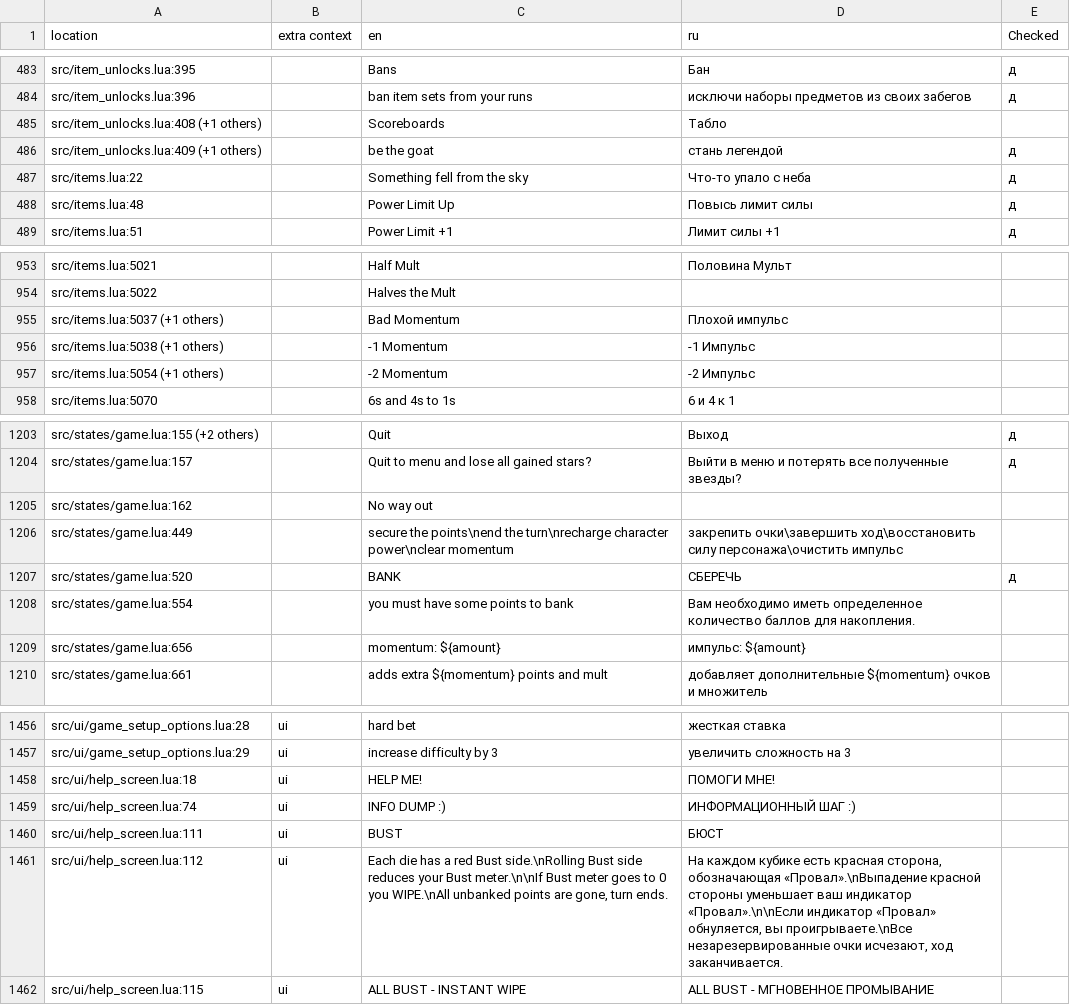
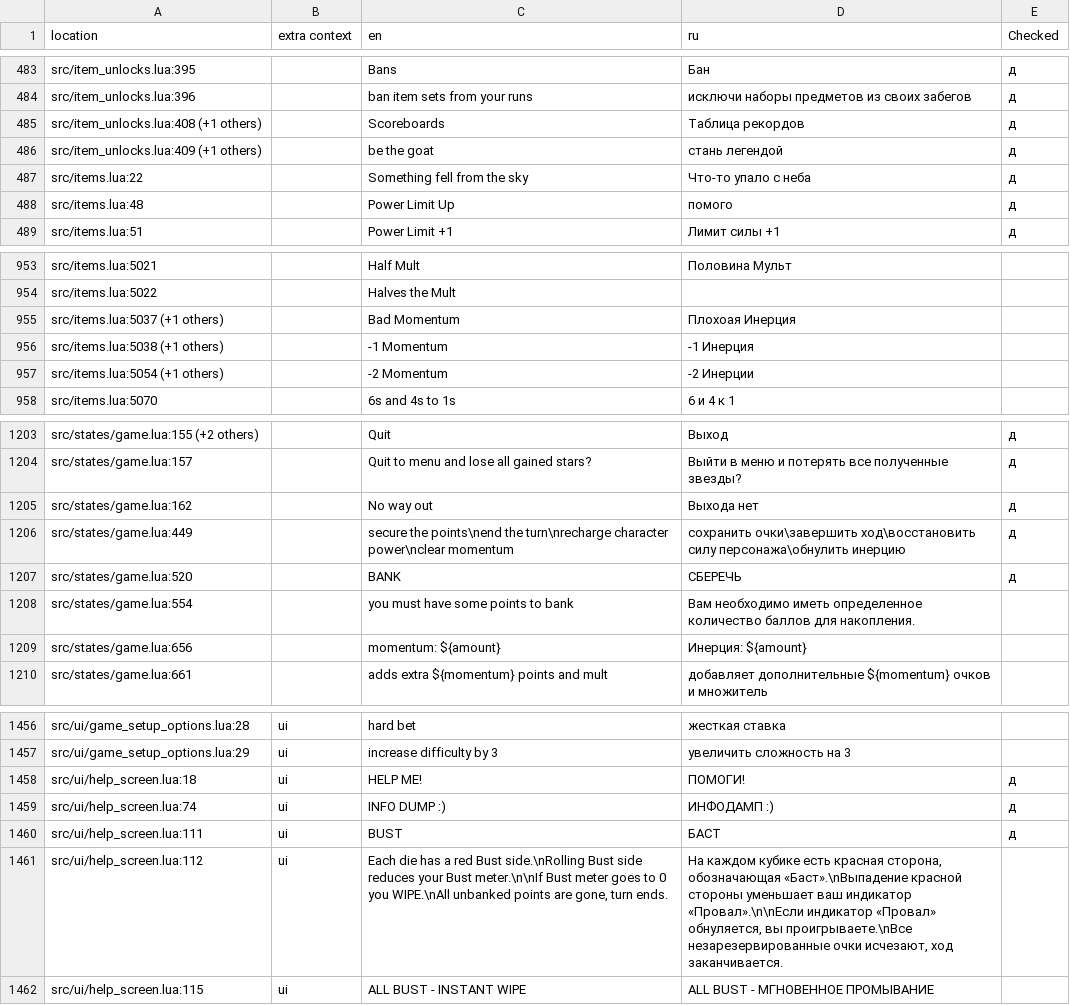
Before and after one commit to 1bardesign/dhne-translation, a TSV file: ru.tsv, drawn as a sheet; only a part is shown, gaps mark what is left out; the diff covers the shown part only.

```diff
--- a/ru.tsv
+++ b/ru.tsv
@@ -484,6 +484,6 @@ src/item_unlocks.lua:395		Bans	Бан	д
 src/item_unlocks.lua:396		ban item sets from your runs	исключи наборы предметов из своих забегов	д
-src/item_unlocks.lua:408 (+1 others)		Scoreboards	Табло	
+src/item_unlocks.lua:408 (+1 others)		Scoreboards	Таблица рекордов	д
 src/item_unlocks.lua:409 (+1 others)		be the goat	стань легендой	д
 src/items.lua:22		Something fell from the sky	Что-то упало с неба	д
-src/items.lua:48		Power Limit Up	Повысь лимит силы	д
+src/items.lua:48		Power Limit Up	помого	д
 src/items.lua:51		Power Limit +1	Лимит силы +1	д
@@ -954,5 +954,5 @@ src/items.lua:5021		Half Mult	Половина Мульт
 src/items.lua:5022		Halves the Mult		
-src/items.lua:5037 (+1 others)		Bad Momentum	Плохой импульс	
-src/items.lua:5038 (+1 others)		-1 Momentum	-1 Импульс	
-src/items.lua:5054 (+1 others)		-2 Momentum	-2 Импульс	
+src/items.lua:5037 (+1 others)		Bad Momentum	Плохоая Инерция	
+src/items.lua:5038 (+1 others)		-1 Momentum	-1 Инерция	
+src/items.lua:5054 (+1 others)		-2 Momentum	-2 Инерции	
 src/items.lua:5070		6s and 4s to 1s	6 и 4 к 1	
@@ -1204,7 +1204,7 @@ src/states/game.lua:155 (+2 others)		Quit	Выход	д
 src/states/game.lua:157		Quit to menu and lose all gained stars?	Выйти в меню и потерять все полученные звезды?	д
-src/states/game.lua:162		No way out		
-src/states/game.lua:449		secure the points\nend the turn\nrecharge character power\nclear momentum	закрепить очки\завершить ход\восстановить силу персонажа\очистить импульс	
+src/states/game.lua:162		No way out	Выхода нет	д
+src/states/game.lua:449		secure the points\nend the turn\nrecharge character power\nclear momentum	сохранить очки\завершить ход\восстановить силу персонажа\обнулить инерцию	д
 src/states/game.lua:520		BANK	СБЕРЕЧЬ	д
 src/states/game.lua:554		you must have some points to bank	Вам необходимо иметь определенное количество баллов для накопления.	
-src/states/game.lua:656		momentum: ${amount}	импульс: ${amount}	
+src/states/game.lua:656		momentum: ${amount}	Инерция: ${amount}	
 src/states/game.lua:661		adds extra ${momentum} points and mult	добавляет дополнительные ${momentum} очков и множитель	
@@ -1457,6 +1457,6 @@ src/ui/game_setup_options.lua:28	ui	hard bet	жесткая ставка
 src/ui/game_setup_options.lua:29	ui	increase difficulty by 3	увеличить сложность на 3	
-src/ui/help_screen.lua:18	ui	HELP ME!	ПОМОГИ МНЕ!	
-src/ui/help_screen.lua:74	ui	INFO DUMP :)	ИНФОРМАЦИОННЫЙ ШАГ :)	
-src/ui/help_screen.lua:111	ui	BUST	БЮСТ	
-src/ui/help_screen.lua:112	ui	Each die has a red Bust side.\nRolling Bust side reduces your Bust meter.\n\nIf Bust meter goes to 0 you WIPE.\nAll unbanked points are gone, turn ends.	На каждом кубике есть красная сторона, обозначающая «Провал».\nВыпадение красной стороны уменьшает ваш индикатор «Провал».\n\nЕсли индикатор «Провал» обнуляется, вы проигрываете.\nВсе незарезервированные очки исчезают, ход заканчивается.	
+src/ui/help_screen.lua:18	ui	HELP ME!	ПОМОГИ!	д
+src/ui/help_screen.lua:74	ui	INFO DUMP :)	ИНФОДАМП :)	д
+src/ui/help_screen.lua:111	ui	BUST	БАСТ	д
+src/ui/help_screen.lua:112	ui	Each die has a red Bust side.\nRolling Bust side reduces your Bust meter.\n\nIf Bust meter goes to 0 you WIPE.\nAll unbanked points are gone, turn ends.	На каждом кубике есть красная сторона, обозначающая «Баст».\nВыпадение красной стороны уменьшает ваш индикатор «Провал».\n\nЕсли индикатор «Провал» обнуляется, вы проигрываете.\nВсе незарезервированные очки исчезают, ход заканчивается.	
 src/ui/help_screen.lua:115	ui	ALL BUST - INSTANT WIPE	ALL BUST - МГНОВЕННОЕ ПРОМЫВАНИЕ	
```
Also changed, not shown: 64 edited cells elsewhere in this file.
